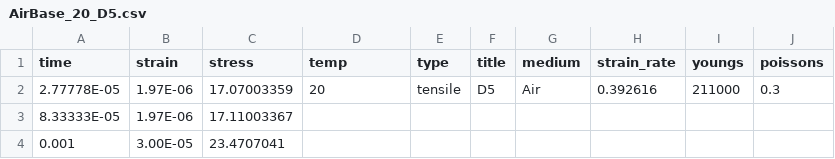
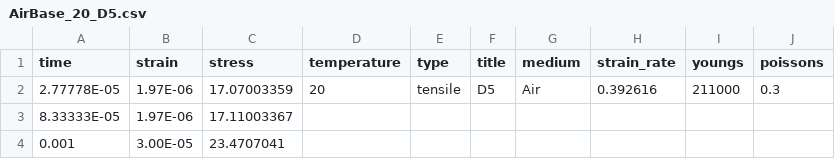
Before and after one commit to janzenchoi/my_pyoptmat, a CSV file: scripts/data/tensile/AirBase_20_D5.csv, drawn as a sheet; only a part is shown.

```diff
--- a/scripts/data/tensile/AirBase_20_D5.csv
+++ b/scripts/data/tensile/AirBase_20_D5.csv
@@ -1,2 +1,2 @@
-time,strain,stress,temp,type,title,medium,strain_rate,youngs,poissons
+time,strain,stress,temperature,type,title,medium,strain_rate,youngs,poissons
 2.77778E-05,1.97E-06,17.07003359,20,tensile,D5,Air,0.392616,211000,0.3
```
Also changed, not shown: scripts/data/tensile/AirBase_650_D8.csv, scripts/data/tensile/AirBase_700_D4.csv, 21 other files.
